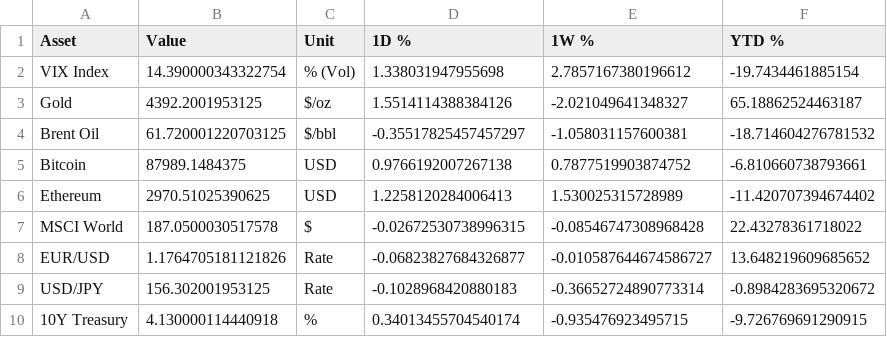
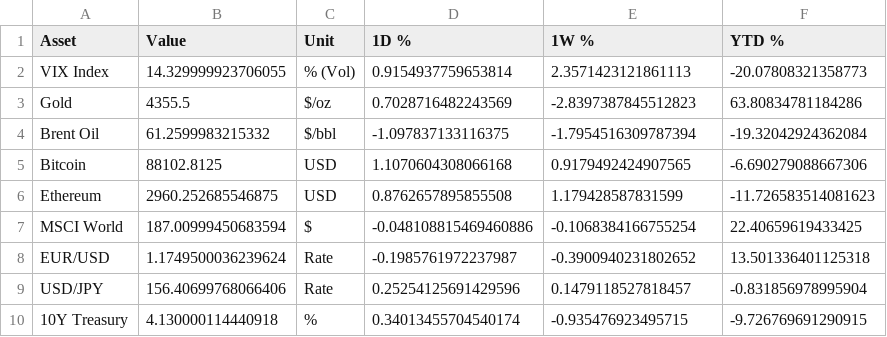
Before and after one commit to dalmeidauriay-ai/cross_market_dashboard, a CSV file: data/processed/cross_asset_snapshot.csv, drawn as a sheet.

```diff
--- a/data/processed/cross_asset_snapshot.csv
+++ b/data/processed/cross_asset_snapshot.csv
@@ -1,10 +1,10 @@
 Asset,Value,Unit,1D %,1W %,YTD %
-VIX Index,14.390000343322754,% (Vol),1.338031947955698,2.7857167380196612,-19.7434461885154
-Gold,4392.2001953125,$/oz,1.5514114388384126,-2.021049641348327,65.18862524463187
-Brent Oil,61.720001220703125,$/bbl,-0.35517825457457297,-1.058031157600381,-18.714604276781532
-Bitcoin,87989.1484375,USD,0.9766192007267138,0.7877519903874752,-6.810660738793661
-Ethereum,2970.51025390625,USD,1.2258120284006413,1.530025315728989,-11.420707394674402
-MSCI World,187.0500030517578,$,-0.02672530738996315,-0.08546747308968428,22.43278361718022
-EUR/USD,1.1764705181121826,Rate,-0.06823827684326877,-0.010587644674586727,13.648219609685652
-USD/JPY,156.302001953125,Rate,-0.1028968420880183,-0.36652724890773314,-0.8984283695320672
+VIX Index,14.329999923706055,% (Vol),0.9154937759653814,2.3571423121861113,-20.07808321358773
+Gold,4355.5,$/oz,0.7028716482243569,-2.8397387845512823,63.80834781184286
+Brent Oil,61.2599983215332,$/bbl,-1.097837133116375,-1.7954516309787394,-19.32042924362084
+Bitcoin,88102.8125,USD,1.1070604308066168,0.9179492424907565,-6.690279088667306
+Ethereum,2960.252685546875,USD,0.8762657895855508,1.179428587831599,-11.726583514081623
+MSCI World,187.00999450683594,$,-0.048108815469460886,-0.1068384166755254,22.40659619433425
+EUR/USD,1.1749500036239624,Rate,-0.1985761972237987,-0.3900940231802652,13.501336401125318
+USD/JPY,156.40699768066406,Rate,0.25254125691429596,0.1479118527818457,-0.831856978995904
 10Y Treasury,4.130000114440918,%,0.34013455704540174,-0.935476923495715,-9.726769691290915
```
Also changed, not shown: data/processed/futures_curves/curve_heating_oil.csv, data/processed/stocks_snapshot.csv, 23 other files.
